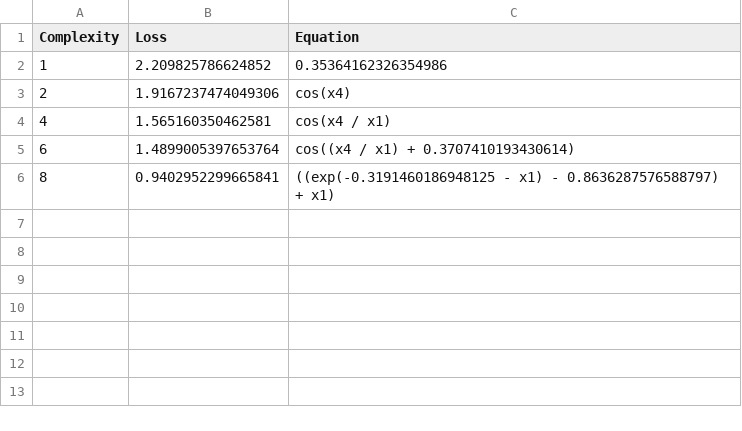
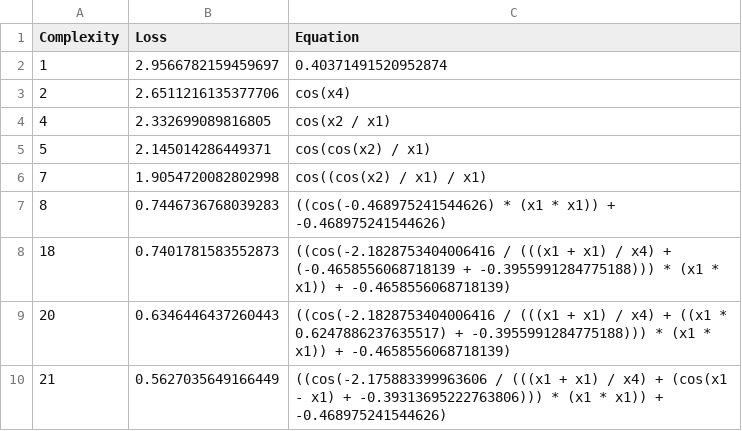
Before and after one commit to mis0butter/julia_learn, a CSV file: hall_of_fame.csv, drawn as a sheet.

```diff
--- a/hall_of_fame.csv
+++ b/hall_of_fame.csv
@@ -1,6 +1,10 @@
 Complexity,Loss,Equation
-1,2.209825786624852,"0.35364162326354986"
-2,1.9167237474049306,"cos(x4)"
-4,1.565160350462581,"cos(x4 / x1)"
-6,1.4899005397653764,"cos((x4 / x1) + 0.3707410193430614)"
-8,0.9402952299665841,"((exp(-0.3191460186948125 - x1) - 0.8636287576588797) + x1)"
+1,2.9566782159459697,"0.40371491520952874"
+2,2.6511216135377706,"cos(x4)"
+4,2.332699089816805,"cos(x2 / x1)"
+5,2.145014286449371,"cos(cos(x2) / x1)"
+7,1.9054720082802998,"cos((cos(x2) / x1) / x1)"
+8,0.7446736768039283,"((cos(-0.468975241544626) * (x1 * x1)) + -0.468975241544626)"
+18,0.7401781583552873,"((cos(-2.1828753404006416 / (((x1 + x1) / x4) + (-0.4658556068718139 + -0.3955991284775188))) * (x1 * x1)) + -0.4658556068718139)"
+20,0.6346446437260443,"((cos(-2.1828753404006416 / (((x1 + x1) / x4) + ((x1 * 0.6247886237635517) + -0.3955991284775188))) * (x1 * x1)) + -0.4658556068718139)"
+21,0.5627035649166449,"((cos(-2.175883399963606 / (((x1 + x1) / x4) + (cos(x1 - x1) + -0.39313695222763806))) * (x1 * x1)) + -0.468975241544626)"
```
Also changed, not shown: 10 other files.
